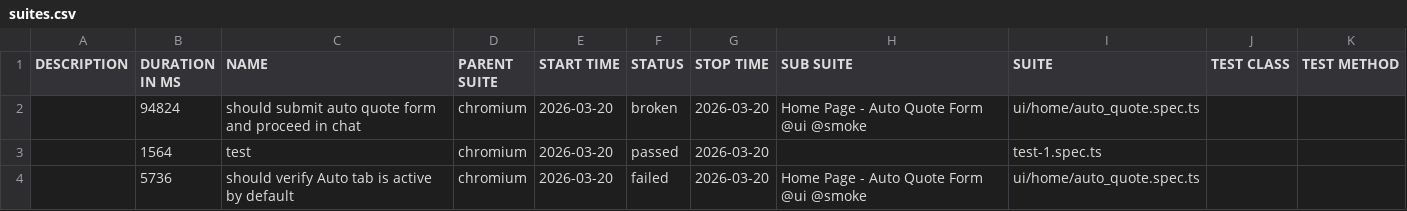
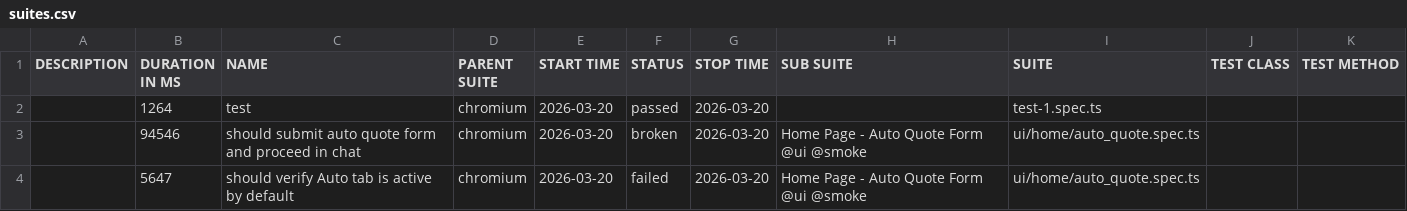
Before and after one commit to ihormynaiev-art/360covered, a CSV file: data/suites.csv, drawn as a sheet.

```diff
--- a/data/suites.csv
+++ b/data/suites.csv
@@ -1,4 +1,4 @@
 "DESCRIPTION","DURATION IN MS","NAME","PARENT SUITE","START TIME","STATUS","STOP TIME","SUB SUITE","SUITE","TEST CLASS","TEST METHOD"
-"","94824","should submit auto quote form and proceed in chat","chromium","2026-03-20","broken","2026-03-20","Home Page - Auto Quote Form @ui @smoke","ui/home/auto_quote.spec.ts","",""
-"","1564","test","chromium","2026-03-20","passed","2026-03-20","","test-1.spec.ts","",""
-"","5736","should verify Auto tab is active by default","chromium","2026-03-20","failed","2026-03-20","Home Page - Auto Quote Form @ui @smoke","ui/home/auto_quote.spec.ts","",""
+"","1264","test","chromium","2026-03-20","passed","2026-03-20","","test-1.spec.ts","",""
+"","94546","should submit auto quote form and proceed in chat","chromium","2026-03-20","broken","2026-03-20","Home Page - Auto Quote Form @ui @smoke","ui/home/auto_quote.spec.ts","",""
+"","5647","should verify Auto tab is active by default","chromium","2026-03-20","failed","2026-03-20","Home Page - Auto Quote Form @ui @smoke","ui/home/auto_quote.spec.ts","",""
```
Also changed, not shown: 57 other files.
